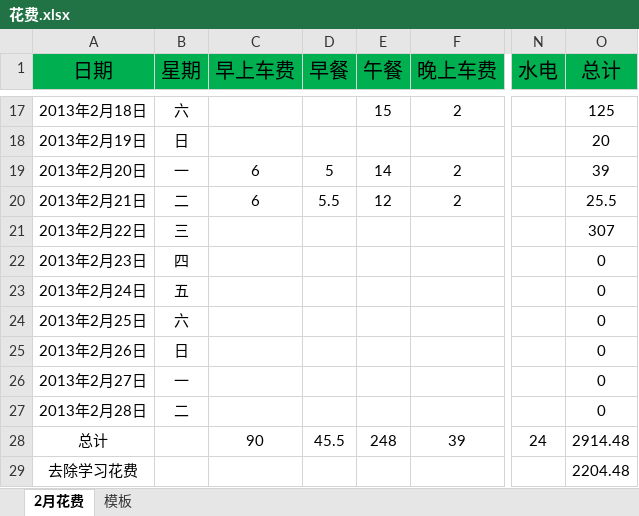
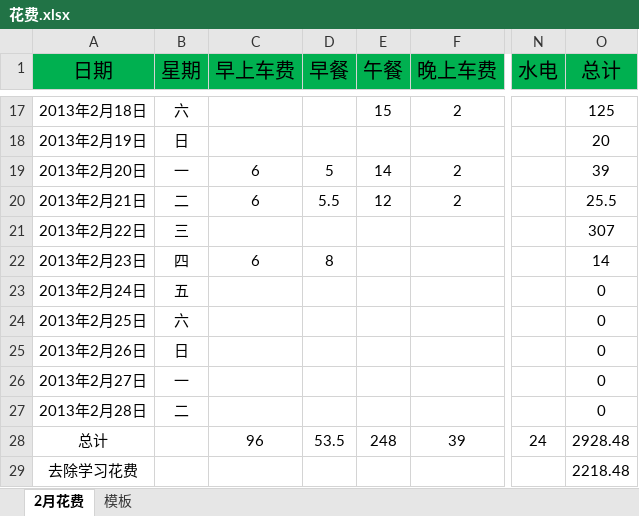
Before and after one commit to yingfire/live, an Excel workbook: 平时花费/花费.xlsx, sheet 2月花费, drawn as a sheet; only a part is shown, gaps mark what is left out; values as stored, in another font and other column widths than the file's, no borders; the diff names each change by its address in the sheet, - before the commit and + after, or states it on an @@ line.

Commit message:
test

```diff
--- a/平时花费/花费.xlsx (sheet 2月花费)
+++ b/平时花费/花费.xlsx (sheet 2月花费)
-C22 (早上车费): (empty)
+C22 (早上车费): 6
-D22 (早餐): (empty)
+D22 (早餐): 8
-O22 (总计): 0
+O22 (总计): 14
-C28 (早上车费): 90
+C28 (早上车费): 96
-D28 (早餐): 45.5
+D28 (早餐): 53.5
-O28 (总计): 2914.48
+O28 (总计): 2928.48
-O29 (总计): 2204.48
+O29 (总计): 2218.48
```
